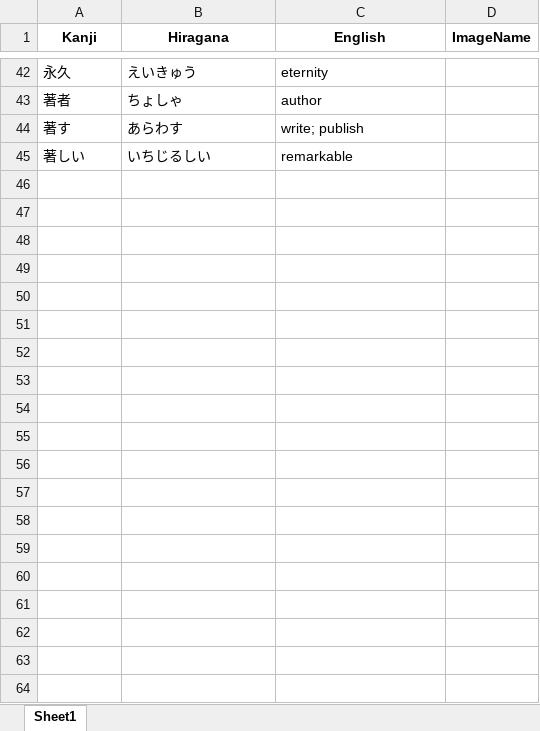
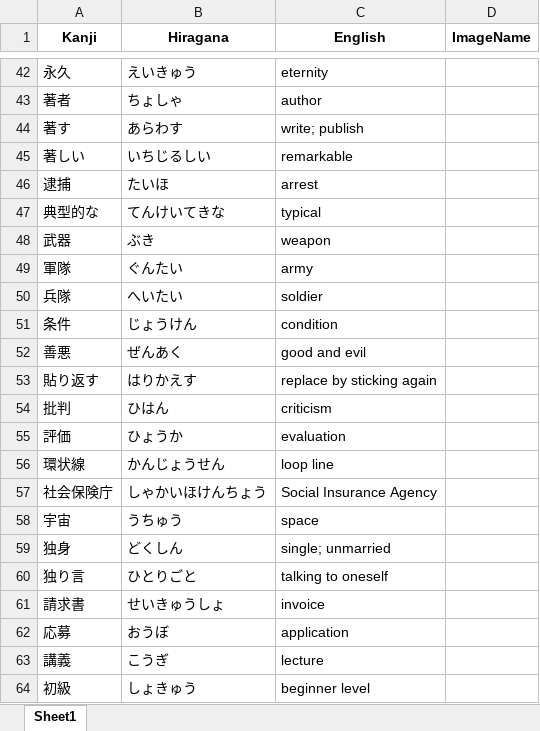
Before and after one commit to csemahmud/khans_kanji_english_practice, an Excel workbook: public/docs/kanji_n1.xlsx, sheet Sheet1, drawn as a sheet; only a part is shown, gaps mark what is left out; values as stored, in another font and other column widths than the file's, no borders; the diff covers the shown part only; the diff names each change by its address in the sheet, - before the commit and + after, or states it on an @@ line.

```diff
--- a/public/docs/kanji_n1.xlsx (sheet Sheet1)
+++ b/public/docs/kanji_n1.xlsx (sheet Sheet1)
+row 46: 逮捕 | たいほ | arrest
+row 47: 典型的な | てんけいてきな | typical
+row 48: 武器 | ぶき | weapon
+row 49: 軍隊 | ぐんたい | army
+row 50: 兵隊 | へいたい | soldier
+row 51: 条件 | じょうけん | condition
+row 52: 善悪 | ぜんあく | good and evil
+row 53: 貼り返す | はりかえす | replace by sticking again
+row 54: 批判 | ひはん | criticism
+row 55: 評価 | ひょうか | evaluation
+row 56: 環状線 | かんじょうせん | loop line
+row 57: 社会保険庁 | しゃかいほけんちょう | Social Insurance Agency
+row 58: 宇宙 | うちゅう | space
+row 59: 独身 | どくしん | single; unmarried
+row 60: 独り言 | ひとりごと | talking to oneself
+row 61: 請求書 | せいきゅうしょ | invoice
+row 62: 応募 | おうぼ | application
+row 63: 講義 | こうぎ | lecture
+row 64: 初級 | しょきゅう | beginner level
```
Also changed, not shown: 83 added rows elsewhere in this sheet, public/docs/kanji_n2.xlsx, public/docs/kanji_n3.xlsx, 2 other files.
